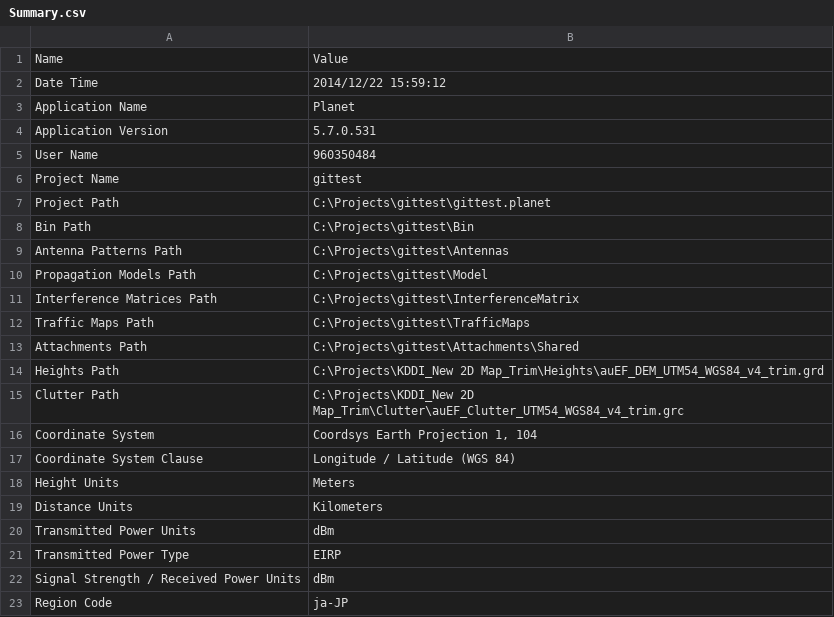
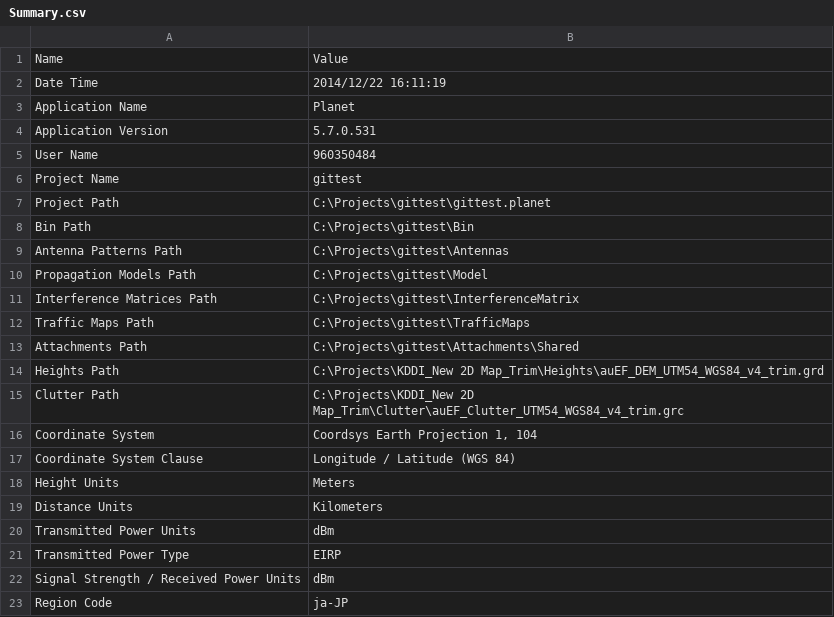
Before and after one commit to StevenLOL/gittestremote, a CSV file: Summary.csv, drawn as a sheet.

```diff
--- a/Summary.csv
+++ b/Summary.csv
@@ -1,3 +1,3 @@
 "Name","Value"
-"Date Time","2014/12/22 15:59:12"
+"Date Time","2014/12/22 16:11:19"
 "Application Name","Planet"
```
